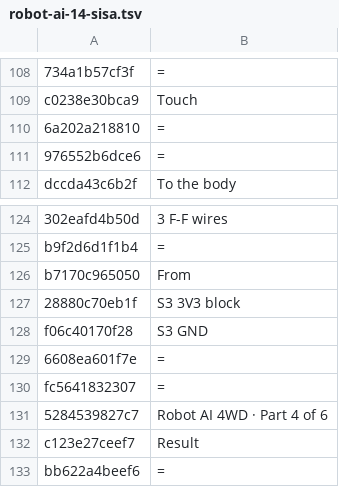
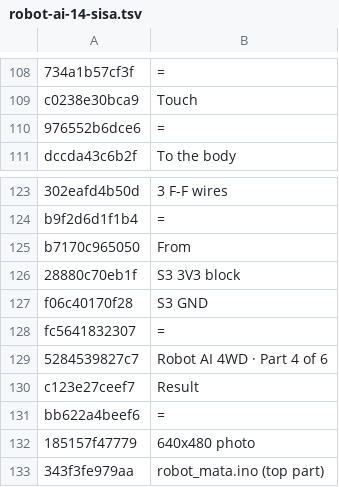
Before and after one commit to rizkyadisatria/rizkyadisatria.github.io, a TSV file: public/controller/_alat/terjemahan/robot-ai-14-sisa.tsv, drawn as a sheet; only a part is shown, gaps mark what is left out; the shorter side is filled out with more unchanged rows; the diff names each change by its address in the sheet, - before the commit and + after, or states it on an @@ line.

Commit message:
Perbaiki en.json robot-ai yang kosong

```diff
--- a/public/controller/_alat/terjemahan/robot-ai-14-sisa.tsv
+++ b/public/controller/_alat/terjemahan/robot-ai-14-sisa.tsv
-row 110: 6a202a218810 | =
-row 129: 6608ea601f7e | =
```
Also changed, not shown: 1 other file.
